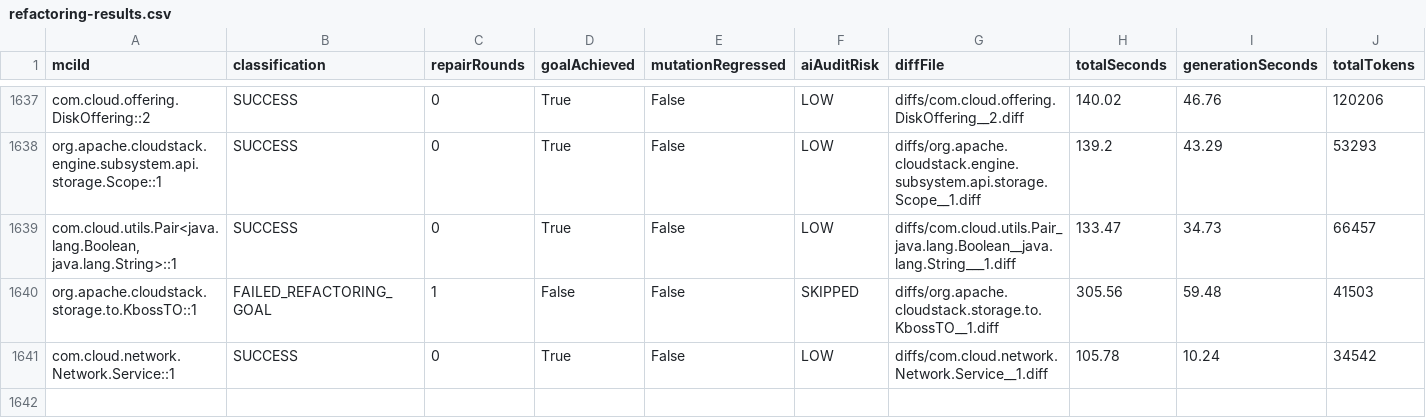
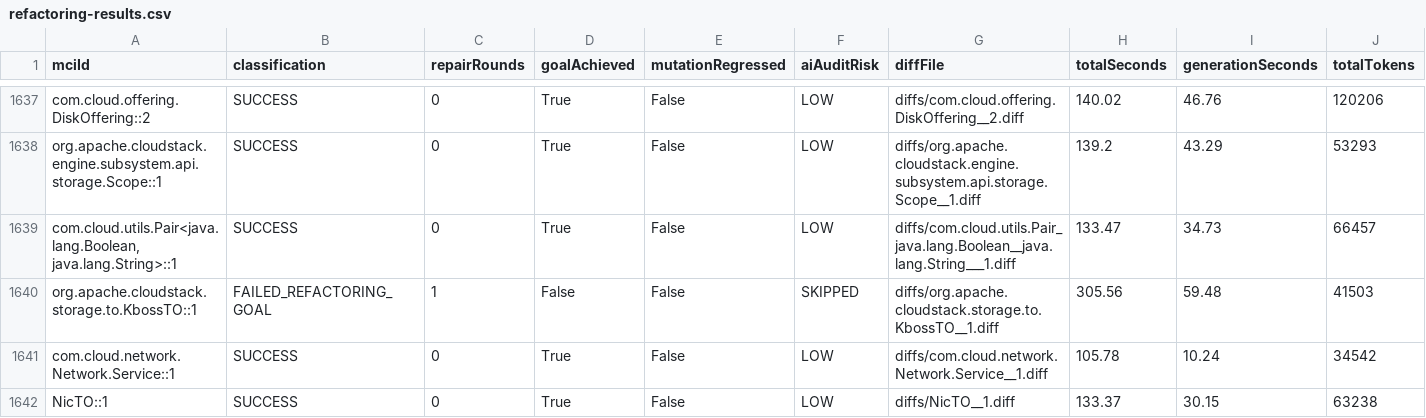
Before and after one commit to gzhao9/CloneDeMocker-v2, a CSV file: data/cloudstack/refactoring/CloneDeMocker+Terra-5.6/refactoring-results.csv, drawn as a sheet; only a part is shown, gaps mark what is left out; rows hold the shown columns only; the diff names each change by its address in the sheet, - before the commit and + after, or states it on an @@ line.

```diff
--- a/data/cloudstack/refactoring/CloneDeMocker+Terra-5.6/refactoring-results.csv
+++ b/data/cloudstack/refactoring/CloneDeMocker+Terra-5.6/refactoring-results.csv
+row 1642: NicTO::1 | SUCCESS | 0 | True | False | LOW | diffs/NicTO__1.diff | 133.37 | 30.15 | 63238
```
Also changed, not shown: 3 other files.
